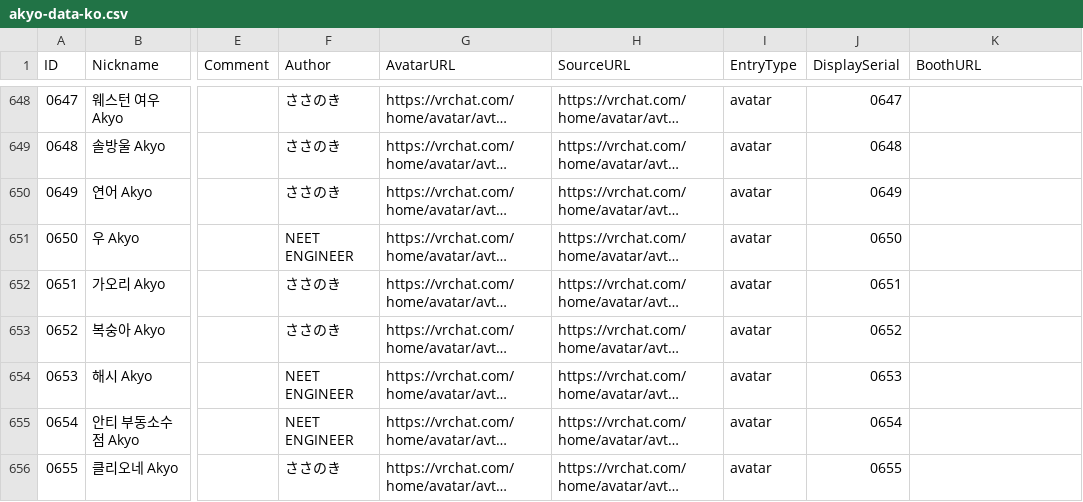
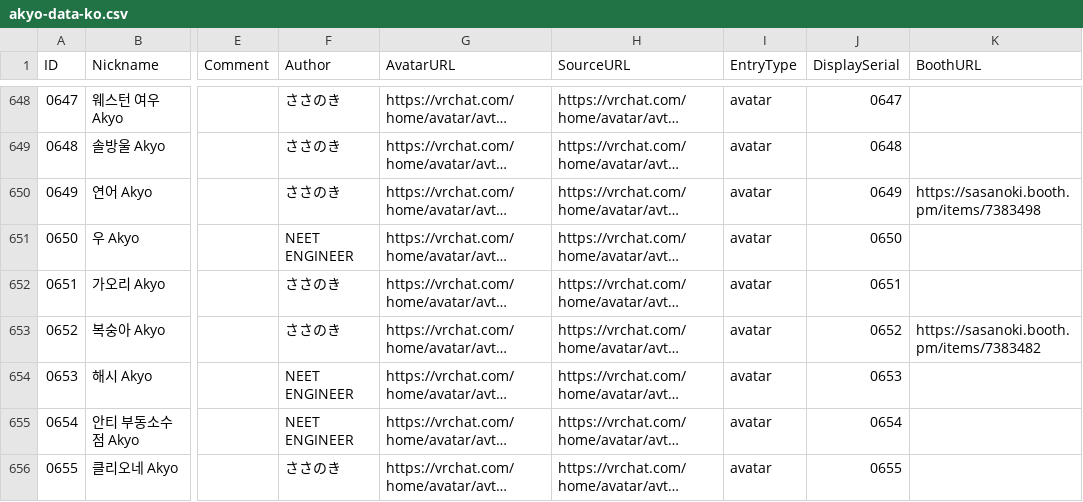
Before and after one commit to rad-vrc/akyodex, a CSV file: data/akyo-data-ko.csv, drawn as a sheet; only a part is shown, gaps mark what is left out; long unchanged cells end in …; the diff covers the shown part only; the diff names each change by its address in the sheet, - before the commit and + after, or states it on an @@ line.

```diff
--- a/data/akyo-data-ko.csv
+++ b/data/akyo-data-ko.csv
-K650 (BoothURL): (empty)
+K650 (BoothURL): https://sasanoki.booth.pm/items/7383498
-K653 (BoothURL): (empty)
+K653 (BoothURL): https://sasanoki.booth.pm/items/7383482
```
Also changed, not shown: 11 edited cells elsewhere in this file, data/akyo-data-en.csv, 4 other files.
